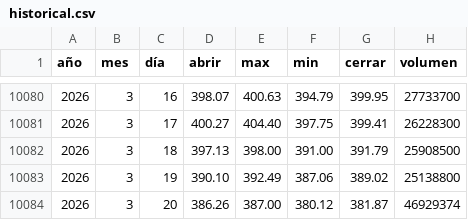
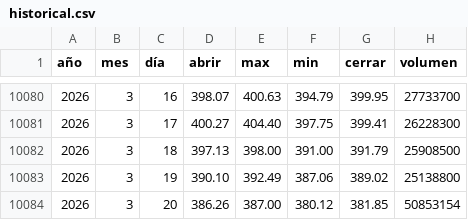
Before and after one commit to Alexis-Machado/proyecto-integrado-v-datos-msft-analytics, a CSV file: src/msft_analytics/static/data/historical.csv, drawn as a sheet; only a part is shown, gaps mark what is left out.

```diff
--- a/src/msft_analytics/static/data/historical.csv
+++ b/src/msft_analytics/static/data/historical.csv
@@ -10083,2 +10083,2 @@
 2026,3,19,390.10,392.49,387.06,389.02,25138800
-2026,3,20,386.26,387.00,380.12,381.87,46929374
+2026,3,20,386.26,387.00,380.12,381.85,50853154
```
Also changed, not shown: 6 other files.
